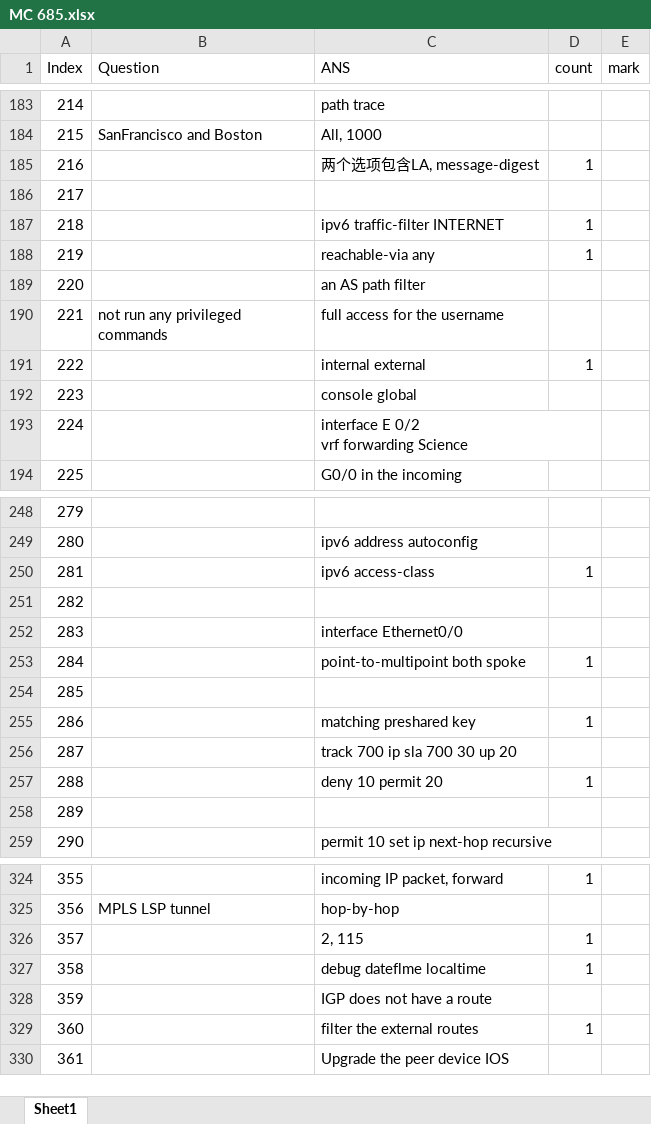
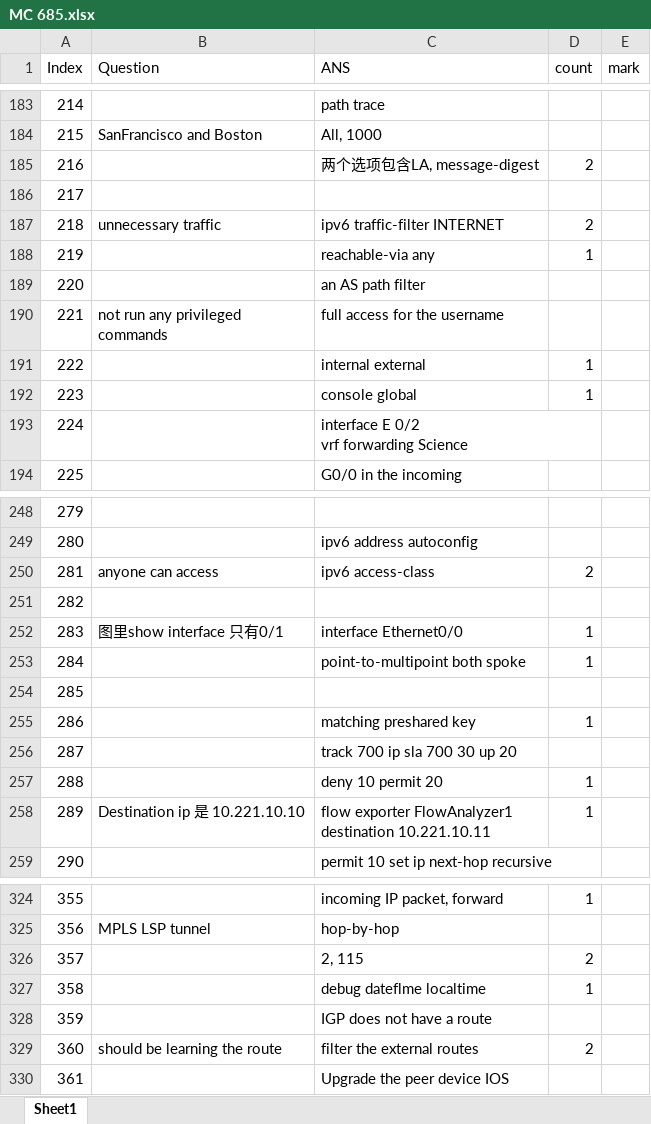
Before and after one commit to FosingC/ccnp_mc_online_test, an Excel workbook: MC 685.xlsx, sheet Sheet1, drawn as a sheet; only a part is shown, gaps mark what is left out; values as stored, in another font and other column widths than the file's, no cell formats; ↵ is a line break in a cell; the diff covers the shown part only; the diff names each change by its address in the sheet, - before the commit and + after, or states it on an @@ line.

Commit message:
update data.csv

```diff
--- a/MC 685.xlsx (sheet Sheet1)
+++ b/MC 685.xlsx (sheet Sheet1)
-D185 (count): 1
+D185 (count): 2
-B187 (Question): (empty)
+B187 (Question): unnecessary traffic
-D187 (count): 1
+D187 (count): 2
-D192 (count): (empty)
+D192 (count): 1
-B250 (Question): (empty)
+B250 (Question): anyone can access
-D250 (count): 1
+D250 (count): 2
-B252 (Question): (empty)
+B252 (Question): 图里show interface 只有0/1
-D252 (count): (empty)
+D252 (count): 1
-B258 (Question): (empty)
+B258 (Question): Destination ip 是 10.221.10.10
-C258 (ANS): (empty)
+C258 (ANS): flow exporter FlowAnalyzer1 ↵ destination 10.221.10.11
-D258 (count): (empty)
+D258 (count): 1
-D326 (count): 1
+D326 (count): 2
-B329 (Question): (empty)
+B329 (Question): should be learning the route
-D329 (count): 1
+D329 (count): 2
```
Also changed, not shown: 30 edited cells elsewhere in this sheet, cell formats, 4 other files.
